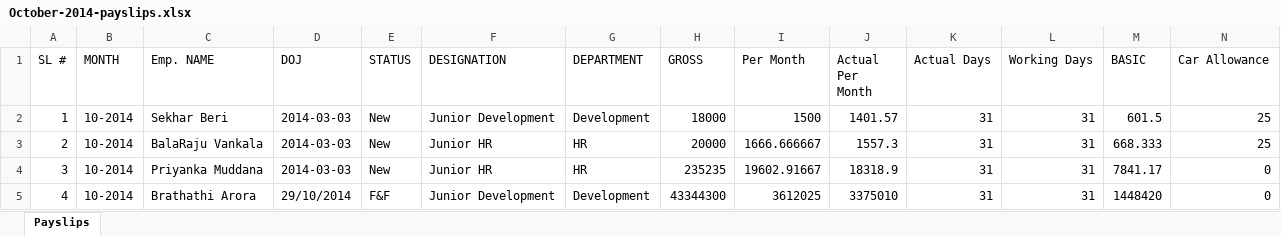
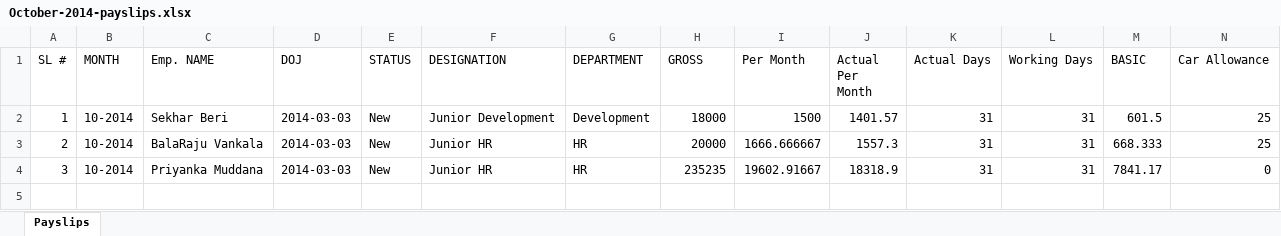
Before and after one commit to vidyasagarpogiri/HRMS, an Excel workbook: public/PAYSLIPS/October-2014-payslips.xlsx, sheet Payslips, drawn as a sheet; only a part is shown; values as stored, in another font and other column widths than the file's, no borders; rows hold the shown columns only; the diff names each change by its address in the sheet, - before the commit and + after, or states it on an @@ line.

```diff
--- a/public/PAYSLIPS/October-2014-payslips.xlsx (sheet Payslips)
+++ b/public/PAYSLIPS/October-2014-payslips.xlsx (sheet Payslips)
-row 5: 4 | 10-2014 | Brathathi Arora | 29/10/2014 | F&F | Junior Development | Development | 43344300 | 3612025 | 3375010 | 31 | 31 | 1448420 | 0
```
Also changed, not shown: public/PAYSLIPS/October-2014-bank_statement.xlsx, 13 other files.
